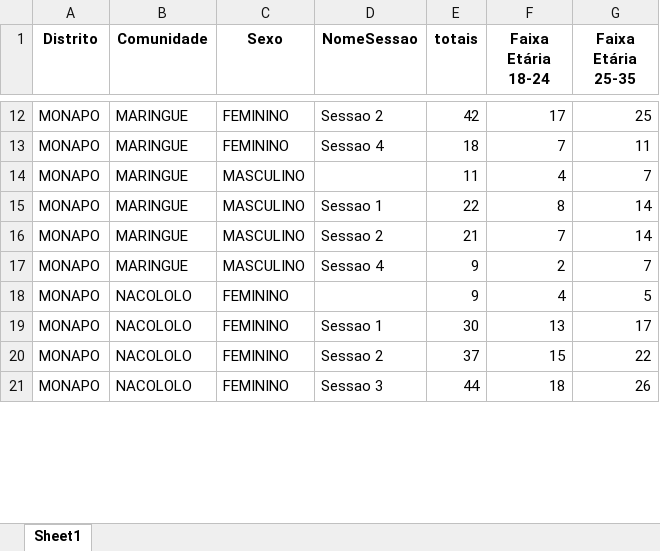
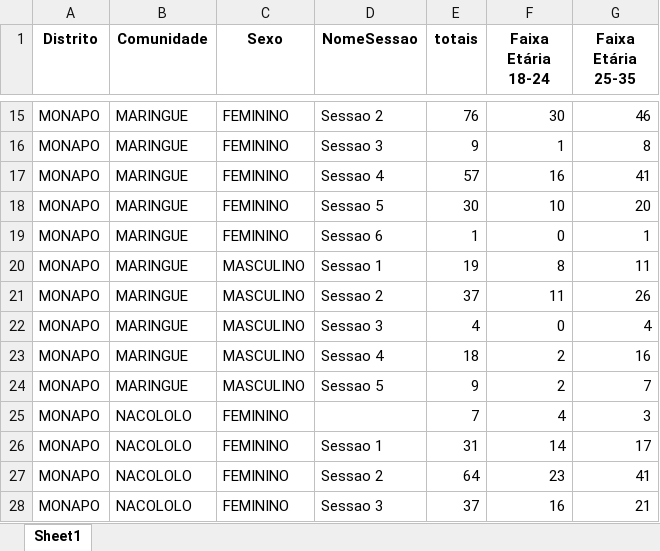
Before and after one commit to muvamis/dashboard_kufungula-versao1, an Excel workbook: Data/indiv_PI.xlsx, sheet Sheet1, drawn as a sheet; only a part is shown, gaps mark what is left out; values as stored, in another font and other column widths than the file's, no borders; addresses are those after the commit; the diff covers the shown part only; the diff names each change by its address in the sheet, - before the commit and + after, or states it on an @@ line.

```diff
--- a/Data/indiv_PI.xlsx (sheet Sheet1)
+++ b/Data/indiv_PI.xlsx (sheet Sheet1)
-E15 (totais): 42
+E15 (totais): 76
-F15 (Faixa Etária 18-24): 17
+F15 (Faixa Etária 18-24): 30
-G15 (Faixa Etária 25-35): 25
+G15 (Faixa Etária 25-35): 46
+row 16: MONAPO | MARINGUE | FEMININO | Sessao 3 | 9 | 1 | 8
-E17 (totais): 18
+E17 (totais): 57
-F17 (Faixa Etária 18-24): 7
+F17 (Faixa Etária 18-24): 16
-G17 (Faixa Etária 25-35): 11
+G17 (Faixa Etária 25-35): 41
-C18 (Sexo): MASCULINO
+C18 (Sexo): FEMININO
-D18 (NomeSessao): (empty)
+D18 (NomeSessao): Sessao 5
-E18 (totais): 11
+E18 (totais): 30
-F18 (Faixa Etária 18-24): 4
+F18 (Faixa Etária 18-24): 10
-G18 (Faixa Etária 25-35): 7
+G18 (Faixa Etária 25-35): 20
+row 19: MONAPO | MARINGUE | FEMININO | Sessao 6 | 1 | 0 | 1
-E20 (totais): 22
+E20 (totais): 19
-G20 (Faixa Etária 25-35): 14
+G20 (Faixa Etária 25-35): 11
-E21 (totais): 21
+E21 (totais): 37
-F21 (Faixa Etária 18-24): 7
+F21 (Faixa Etária 18-24): 11
-G21 (Faixa Etária 25-35): 14
+G21 (Faixa Etária 25-35): 26
+row 22: MONAPO | MARINGUE | MASCULINO | Sessao 3 | 4 | 0 | 4
+row 23: MONAPO | MARINGUE | MASCULINO | Sessao 4 | 18 | 2 | 16
-D24 (NomeSessao): Sessao 4
+D24 (NomeSessao): Sessao 5
-E25 (totais): 9
+E25 (totais): 7
-G25 (Faixa Etária 25-35): 5
+G25 (Faixa Etária 25-35): 3
-E26 (totais): 30
+E26 (totais): 31
-F26 (Faixa Etária 18-24): 13
+F26 (Faixa Etária 18-24): 14
-E27 (totais): 37
+E27 (totais): 64
-F27 (Faixa Etária 18-24): 15
+F27 (Faixa Etária 18-24): 23
-G27 (Faixa Etária 25-35): 22
+G27 (Faixa Etária 25-35): 41
-E28 (totais): 44
+E28 (totais): 37
-F28 (Faixa Etária 18-24): 18
+F28 (Faixa Etária 18-24): 16
-G28 (Faixa Etária 25-35): 26
+G28 (Faixa Etária 25-35): 21
```
Also changed, not shown: other rows of this sheet, Data/indiv_AG.xlsx, 43 other files.
